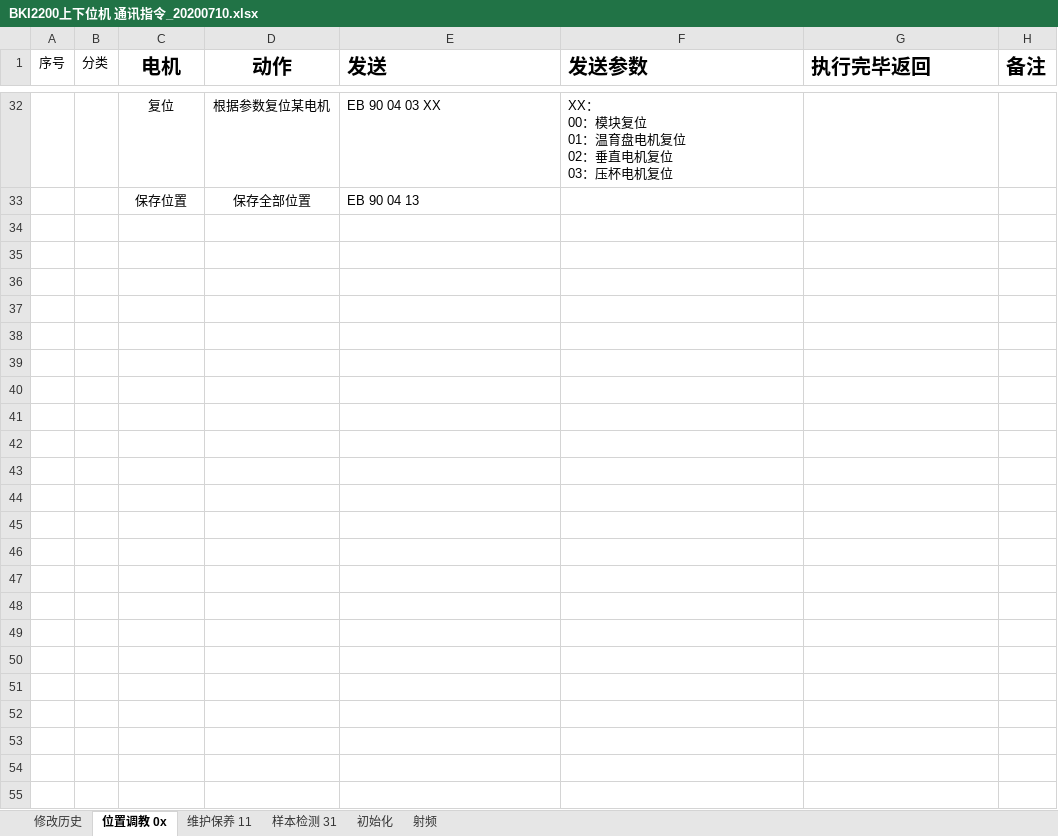
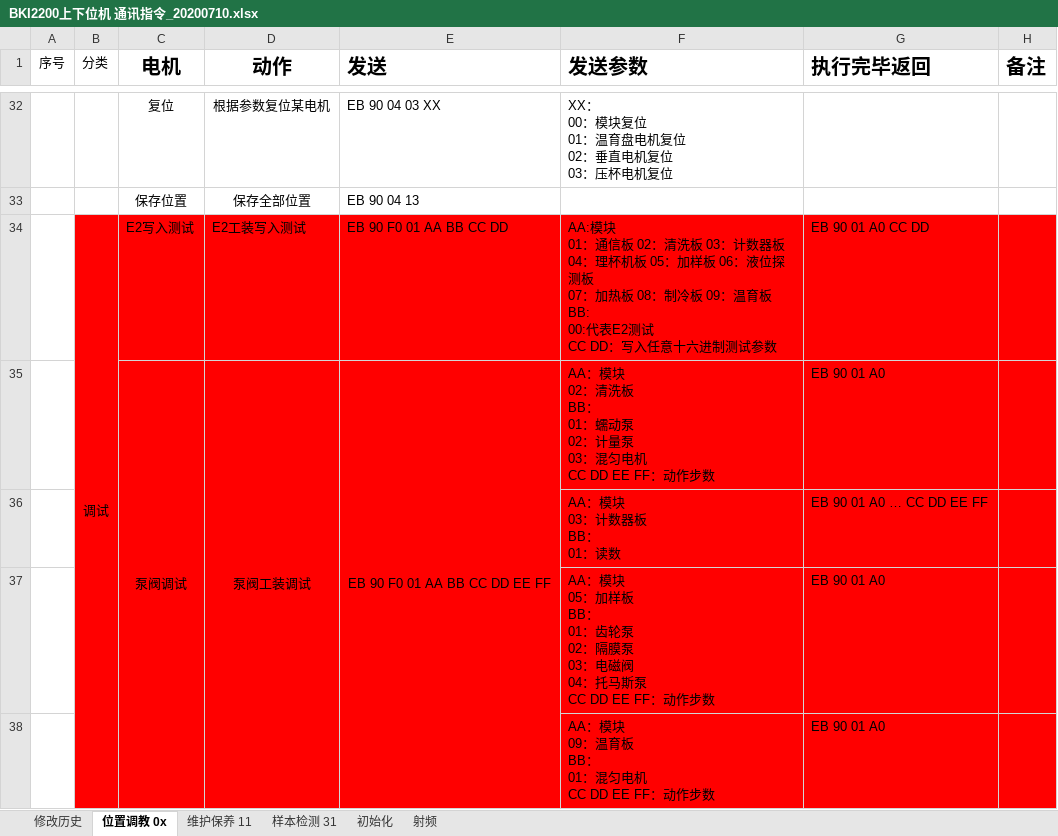
Before and after one commit to lvlingmin/Document, an Excel workbook: 文档/BKI2200上下位机 通讯指令_20200710.xlsx, sheet 位置调教 0x, drawn as a sheet; only a part is shown, gaps mark what is left out; values as stored, in another font and other column widths than the file's, no borders; ↵ is a line break in a cell; the diff names each change by its address in the sheet, - before the commit and + after, or states it on an @@ line.

Commit message:
添加泵阀工装调试指令

```diff
--- a/文档/BKI2200上下位机 通讯指令_20200710.xlsx (sheet 位置调教 0x)
+++ b/文档/BKI2200上下位机 通讯指令_20200710.xlsx (sheet 位置调教 0x)
+row 34:  | 调试 | E2写入测试 | E2工装写入测试 | EB 90 F0 01 AA BB CC DD | AA:模块 ↵ 01：通信板 02：清洗板 03：计数器板 ↵ 04：理杯机板 05：加样板 06：液位探测板 ↵ 07：加热板 08：制冷板 09：温育板 ↵ BB: ↵ 00:代表E2测试 ↵ CC DD：写入任意十六进制测试参数 | EB 90 01 A0 CC DD
+row 35:  |  | 泵阀调试 | 泵阀工装调试 | EB 90 F0 01 AA BB CC DD EE FF | AA：模块 ↵ 02：清洗板 ↵ BB： ↵ 01：蠕动泵 ↵ 02：计量泵 ↵ 03：混匀电机 ↵ CC DD EE FF：动作步数 | EB 90 01 A0
+row 36:  |  |  |  |  | AA：模块 ↵ 03：计数器板 ↵ BB： ↵ 01：读数 | EB 90 01 A0 … CC DD EE FF
+row 37:  |  |  |  |  | AA：模块 ↵ 05：加样板 ↵ BB： ↵ 01：齿轮泵 ↵ 02：隔膜泵 ↵ 03：电磁阀 ↵ 04：托马斯泵 ↵ CC DD EE FF：动作步数 | EB 90 01 A0
+row 38:  |  |  |  |  | AA：模块 ↵ 09：温育板 ↵ BB： ↵ 01：混匀电机 ↵ CC DD EE FF：动作步数 | EB 90 01 A0
```
